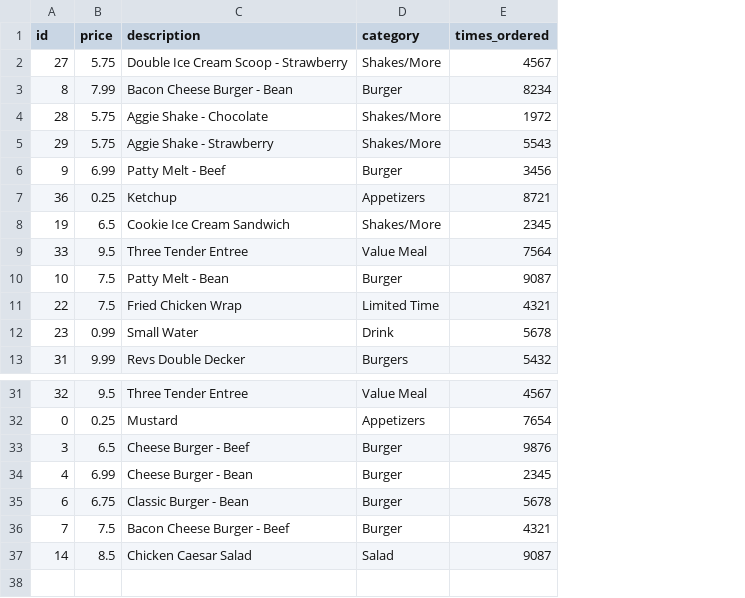
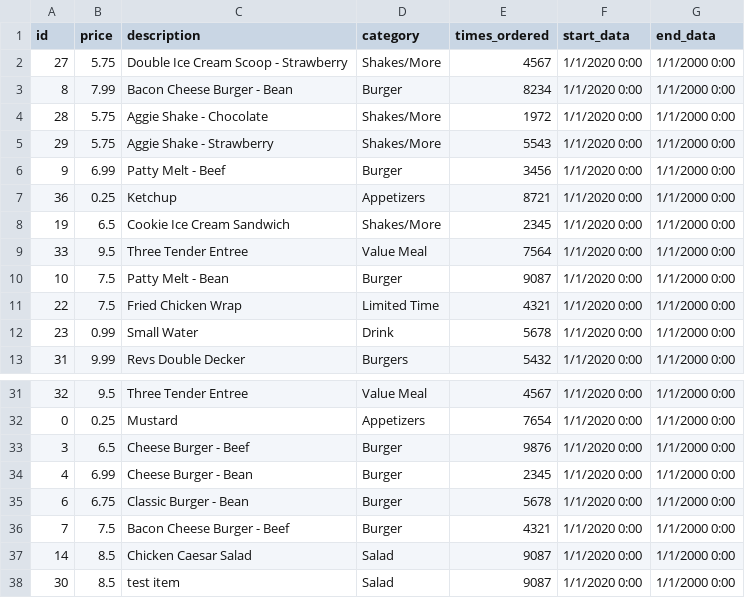
Before and after one commit to csce-315-331-2024a/project-3-full-stack-agile-web-project-3-900-01, a CSV file: SQL_Sample_Data/csv/menu_items.csv, drawn as a sheet; only a part is shown, gaps mark what is left out; the diff names each change by its address in the sheet, - before the commit and + after, or states it on an @@ line.

Commit message:
added start and end dates to default menu items

```diff
--- a/SQL_Sample_Data/csv/menu_items.csv
+++ b/SQL_Sample_Data/csv/menu_items.csv
+column F (start_data), rows 2-13: all 1/1/2020 0:00; rows 31-37: all 1/1/2020 0:00
+column G (end_data), rows 2-13: all 1/1/2000 0:00; rows 31-37: all 1/1/2000 0:00
+row 38: 30 | 8.5 | test item | Salad | 9087 | 1/1/2020 0:00 | 1/1/2000 0:00
```
Also changed, not shown: 2 other files.
